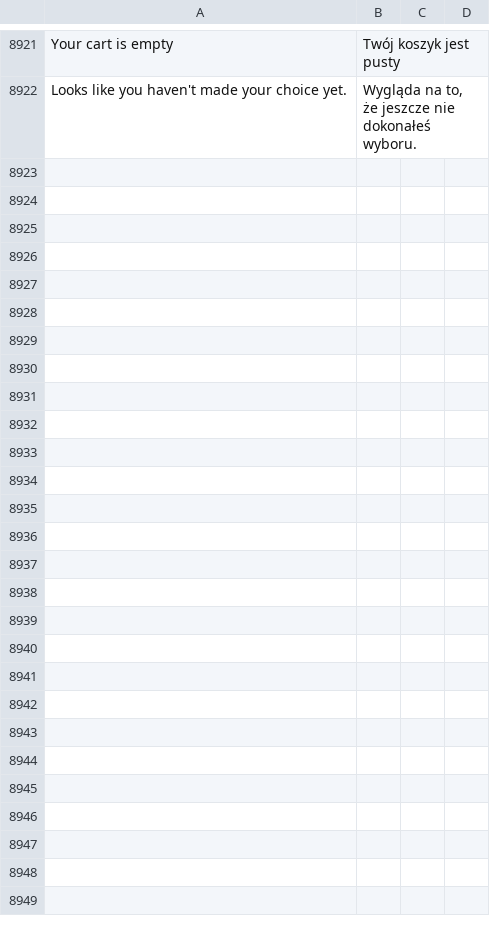
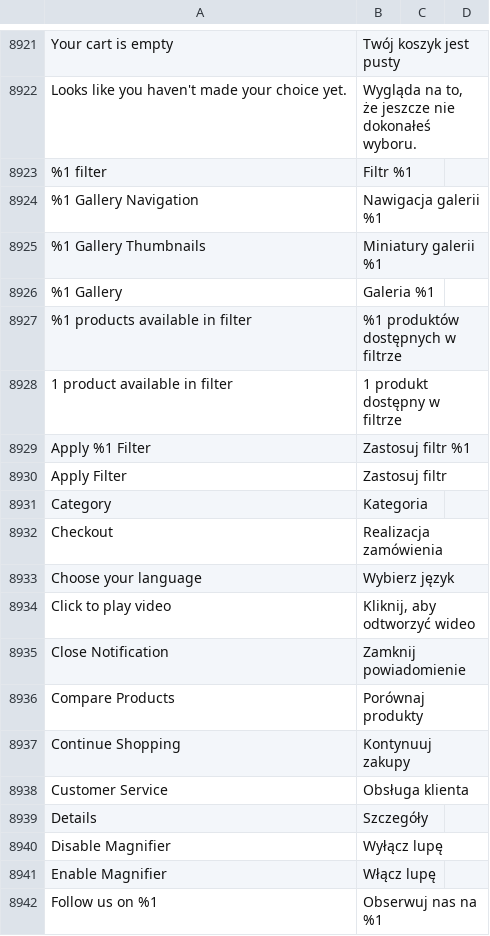
Before and after one commit to GARDENLAWN/hyvatheme, a CSV file: i18n/pl_PL.csv, drawn as a sheet; only a part is shown, gaps mark what is left out; the diff covers the shown part only.

Commit message:
Init

```diff
--- a/i18n/pl_PL.csv
+++ b/i18n/pl_PL.csv
@@ -8939 +8939,21 @@
 "Looks like you haven't made your choice yet. ","Wygląda na to, że jeszcze nie dokonałeś wyboru."
+"%1 filter","Filtr %1"
+"%1 Gallery Navigation","Nawigacja galerii %1"
+"%1 Gallery Thumbnails","Miniatury galerii %1"
+"%1 Gallery","Galeria %1"
+"%1 products available in filter","%1 produktów dostępnych w filtrze"
+"1 product available in filter","1 produkt dostępny w filtrze"
+"Apply %1 Filter","Zastosuj filtr %1"
+"Apply Filter","Zastosuj filtr"
+"Category","Kategoria"
+"Checkout","Realizacja zamówienia"
+"Choose your language","Wybierz język"
+"Click to play video","Kliknij, aby odtworzyć wideo"
+"Close Notification","Zamknij powiadomienie"
+"Compare Products","Porównaj produkty"
+"Continue Shopping","Kontynuuj zakupy"
+"Customer Service","Obsługa klienta"
+"Details","Szczegóły"
+"Disable Magnifier","Wyłącz lupę"
+"Enable Magnifier","Włącz lupę"
+"Follow us on %1","Obserwuj nas na %1"
```
Also changed, not shown: 38 added rows elsewhere in this file.
